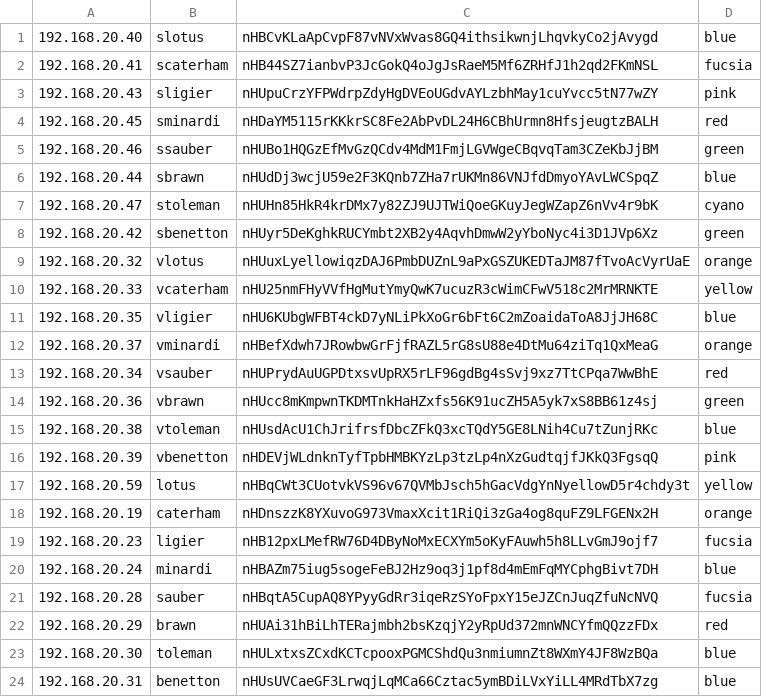
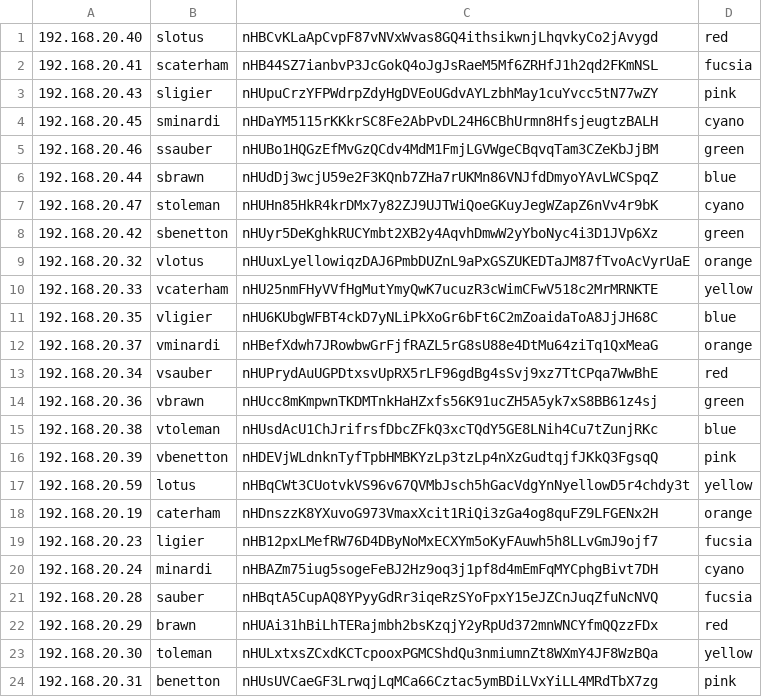
Before and after one commit to FlavScheidt/rippledTools, a CSV file: ConfigCluster/ClusterConfig.csv, drawn as a sheet.

```diff
--- a/ConfigCluster/ClusterConfig.csv
+++ b/ConfigCluster/ClusterConfig.csv
@@ -1,5 +1,5 @@
-192.168.20.40,slotus,nHBCvKLaApCvpF87vNVxWvas8GQ4ithsikwnjLhqvkyCo2jAvygd,blue
+192.168.20.40,slotus,nHBCvKLaApCvpF87vNVxWvas8GQ4ithsikwnjLhqvkyCo2jAvygd,red
 192.168.20.41,scaterham,nHB44SZ7ianbvP3JcGokQ4oJgJsRaeM5Mf6ZRHfJ1h2qd2FKmNSL,fucsia
 192.168.20.43,sligier,nHUpuCrzYFPWdrpZdyHgDVEoUGdvAYLzbhMay1cuYvcc5tN77wZY,pink
-192.168.20.45,sminardi,nHDaYM5115rKKkrSC8Fe2AbPvDL24H6CBhUrmn8HfsjeugtzBALH,red
+192.168.20.45,sminardi,nHDaYM5115rKKkrSC8Fe2AbPvDL24H6CBhUrmn8HfsjeugtzBALH,cyano
 192.168.20.46,ssauber,nHUBo1HQGzEfMvGzQCdv4MdM1FmjLGVWgeCBqvqTam3CZeKbJjBM,green
@@ -19,6 +19,6 @@
 192.168.20.23,ligier,nHB12pxLMefRW76D4DByNoMxECXYm5oKyFAuwh5h8LLvGmJ9ojf7,fucsia
-192.168.20.24,minardi,nHBAZm75iug5sogeFeBJ2Hz9oq3j1pf8d4mEmFqMYCphgBivt7DH,blue
+192.168.20.24,minardi,nHBAZm75iug5sogeFeBJ2Hz9oq3j1pf8d4mEmFqMYCphgBivt7DH,cyano
 192.168.20.28,sauber,nHBqtA5CupAQ8YPyyGdRr3iqeRzSYoFpxY15eJZCnJuqZfuNcNVQ,fucsia
 192.168.20.29,brawn,nHUAi31hBiLhTERajmbh2bsKzqjY2yRpUd372mnWNCYfmQQzzFDx,red
-192.168.20.30,toleman,nHULxtxsZCxdKCTcpooxPGMCShdQu3nmiumnZt8WXmY4JF8WzBQa,blue
-192.168.20.31,benetton,nHUsUVCaeGF3LrwqjLqMCa66Cztac5ymBDiLVxYiLL4MRdTbX7zg,blue
+192.168.20.30,toleman,nHULxtxsZCxdKCTcpooxPGMCShdQu3nmiumnZt8WXmY4JF8WzBQa,yellow
+192.168.20.31,benetton,nHUsUVCaeGF3LrwqjLqMCa66Cztac5ymBDiLVxYiLL4MRdTbX7zg,pink
```
Also changed, not shown: 1 other file.
